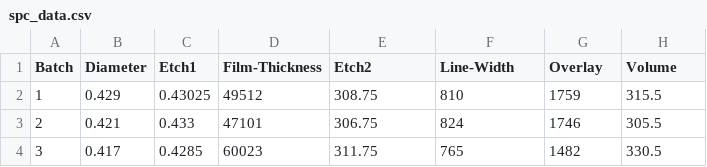
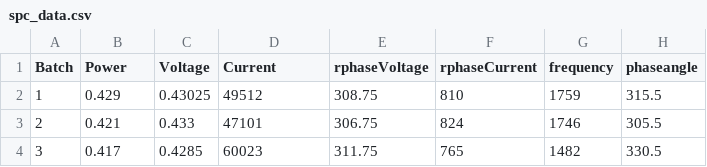
Before and after one commit to smarttrak-iot/iot-test-ttd, a CSV file: data/spc_data.csv, drawn as a sheet; only a part is shown.

```diff
--- a/data/spc_data.csv
+++ b/data/spc_data.csv
@@ -1,2 +1,2 @@
-Batch,Diameter,Etch1,Film-Thickness,Etch2,Line-Width,Overlay,Volume
+Batch,Power,Voltage,Current,rphaseVoltage,rphaseCurrent,frequency,phaseangle
 1,0.429,0.43025,49512,308.75,810,1759,315.5
```
Also changed, not shown: 3 other files.
